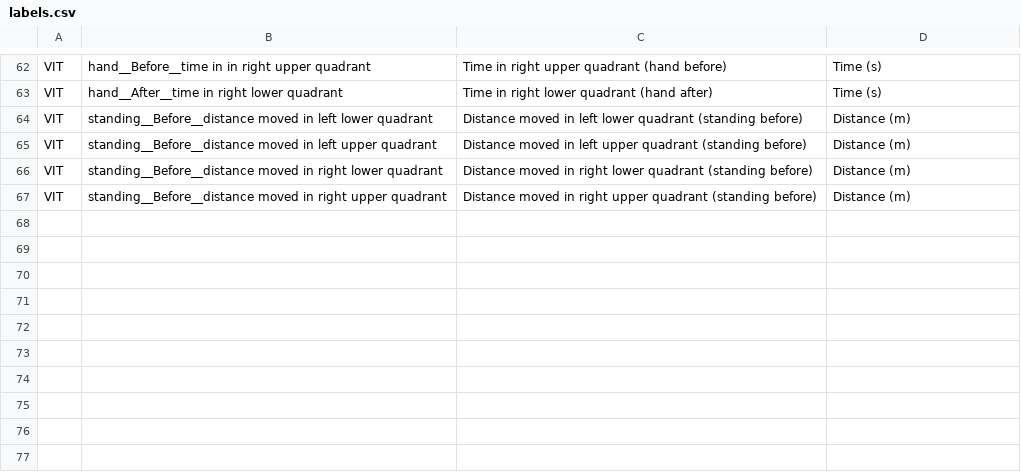
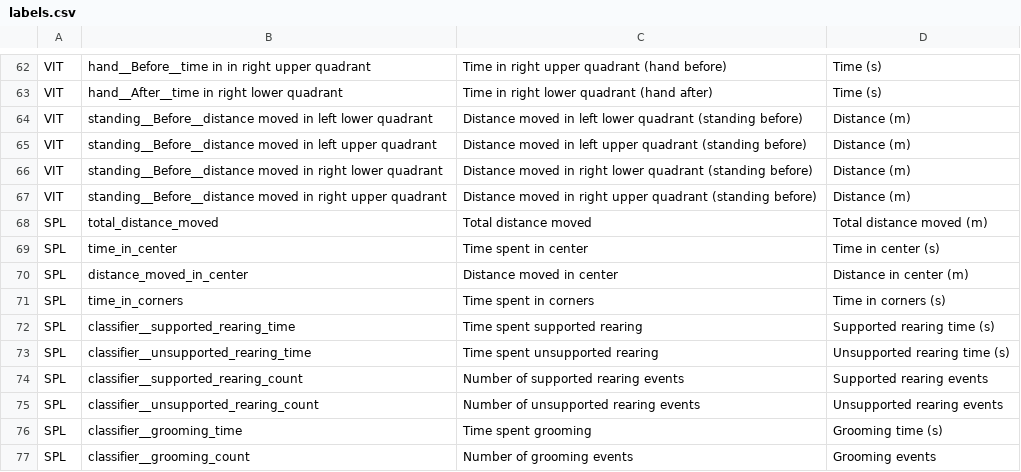
Before and after one commit to madhavana13/behaviour_stat_pipeline, a CSV file: configs/labels.csv, drawn as a sheet; only a part is shown, gaps mark what is left out.

Commit message:
Add sucrose splash test (SPL) assay, ingested like OFT
- SPLRunner reuses OFT ingestion, classifier merge, QC and derivation;
  QC/warning messages name the assay
- schema_aliases: spl is a YAML alias of the OFT mapping
- SPL labels, within_factors entry, docs and cheatsheet
- Test: same raw export ingested as OFT and SPL gives identical tables
  apart from assay-name columns

```diff
--- a/configs/labels.csv
+++ b/configs/labels.csv
@@ -67 +67,11 @@ VIT,standing__Before__distance moved in right lower quadrant,Distance moved in r
 VIT,standing__Before__distance moved in right upper quadrant,Distance moved in right upper quadrant (standing before),Distance (m)
+SPL,total_distance_moved,Total distance moved,Total distance moved (m)
+SPL,time_in_center,Time spent in center,Time in center (s)
+SPL,distance_moved_in_center,Distance moved in center,Distance in center (m)
+SPL,time_in_corners,Time spent in corners,Time in corners (s)
+SPL,classifier__supported_rearing_time,Time spent supported rearing,Supported rearing time (s)
+SPL,classifier__unsupported_rearing_time,Time spent unsupported rearing,Unsupported rearing time (s)
+SPL,classifier__supported_rearing_count,Number of supported rearing events,Supported rearing events
+SPL,classifier__unsupported_rearing_count,Number of unsupported rearing events,Unsupported rearing events
+SPL,classifier__grooming_time,Time spent grooming,Grooming time (s)
+SPL,classifier__grooming_count,Number of grooming events,Grooming events
```
Also changed, not shown: 9 other files.
